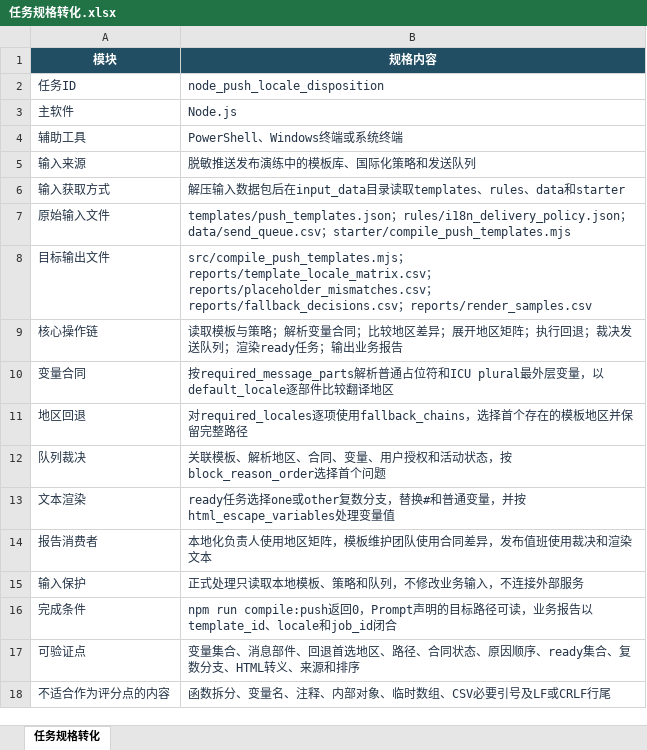
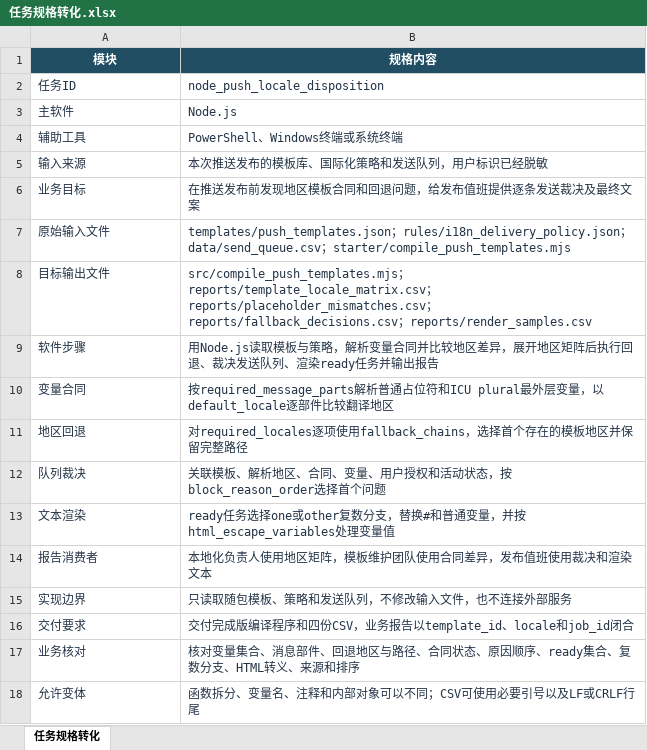
Before and after one commit to CLK123654/ale-q10147-windows-repro, an Excel workbook: artifacts/任务规格转化.xlsx, sheet 任务规格转化, drawn as a sheet; values as stored, in another font and other column widths than the file's, no borders; removed rows and columns are numbered as before the commit, all else as after; the diff names each change by its address in the sheet, - before the commit and + after, or states it on an @@ line.

```diff
--- a/artifacts/任务规格转化.xlsx (sheet 任务规格转化)
+++ b/artifacts/任务规格转化.xlsx (sheet 任务规格转化)
-B5 (规格内容): 脱敏推送发布演练中的模板库、国际化策略和发送队列
+B5 (规格内容): 本次推送发布的模板库、国际化策略和发送队列，用户标识已经脱敏
-row 6: 输入获取方式 | 解压输入数据包后在input_data目录读取templates、rules、data和starter
+row 6: 业务目标 | 在推送发布前发现地区模板合同和回退问题，给发布值班提供逐条发送裁决及最终文案
-row 9: 核心操作链 | 读取模板与策略；解析变量合同；比较地区差异；展开地区矩阵；执行回退；裁决发送队列；渲染ready任务；输出业务报告
+row 9: 软件步骤 | 用Node.js读取模板与策略，解析变量合同并比较地区差异，展开地区矩阵后执行回退、裁决发送队列、渲染ready任务并输出报告
-row 15: 输入保护 | 正式处理只读取本地模板、策略和队列，不修改业务输入，不连接外部服务
-row 16: 完成条件 | npm run compile:push返回0，Prompt声明的目标路径可读，业务报告以template_id、locale和job_id闭合
-row 17: 可验证点 | 变量集合、消息部件、回退首选地区、路径、合同状态、原因顺序、ready集合、复数分支、HTML转义、来源和排序
-row 18: 不适合作为评分点的内容 | 函数拆分、变量名、注释、内部对象、临时数组、CSV必要引号及LF或CRLF行尾
+row 15: 实现边界 | 只读取随包模板、策略和发送队列，不修改输入文件，也不连接外部服务
+row 16: 交付要求 | 交付完成版编译程序和四份CSV，业务报告以template_id、locale和job_id闭合
+row 17: 业务核对 | 核对变量集合、消息部件、回退地区与路径、合同状态、原因顺序、ready集合、复数分支、HTML转义、来源和排序
+row 18: 允许变体 | 函数拆分、变量名、注释和内部对象可以不同；CSV可使用必要引号以及LF或CRLF行尾
```
Also changed, not shown: 4 other files.
